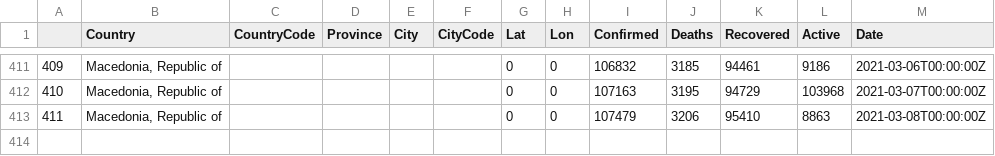
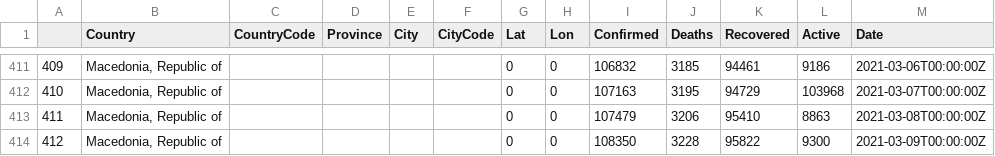
Before and after one commit to vivijordaoo/AccentureProject, a CSV file: Python/backup_csv/macedonia.csv, drawn as a sheet; only a part is shown, gaps mark what is left out; the diff names each change by its address in the sheet, - before the commit and + after, or states it on an @@ line.

```diff
--- a/Python/backup_csv/macedonia.csv
+++ b/Python/backup_csv/macedonia.csv
+row 414: 412 | Macedonia, Republic of |  |  |  |  | 0 | 0 | 108350 | 3228 | 95822 | 9300 | 2021-03-09T00:00:00Z
```
Also changed, not shown: Python/backup_csv/central-african-republic.csv, Python/backup_csv/czech-republic.csv, 24 other files.
